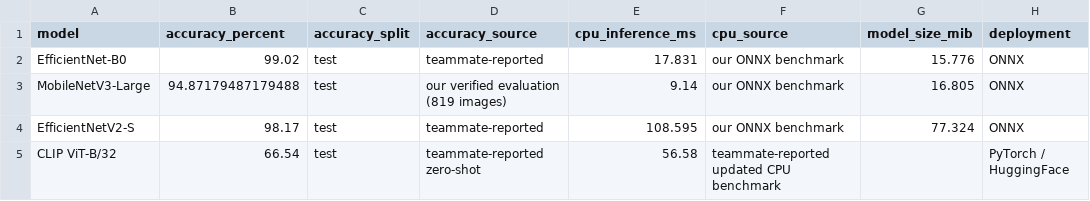
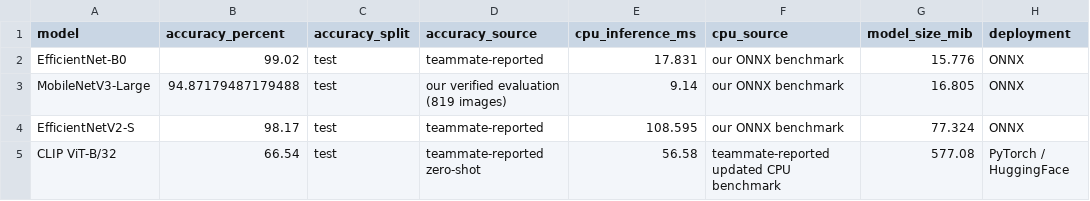
Before and after one commit to sinemsrcck/Flower-Species-Classification, a CSV file: results/final_model_comparison.csv, drawn as a sheet.

```diff
--- a/results/final_model_comparison.csv
+++ b/results/final_model_comparison.csv
@@ -4,2 +4,2 @@ MobileNetV3-Large,94.87179487179488,test,our verified evaluation (819 images),9.
 EfficientNetV2-S,98.17,test,teammate-reported,108.595,our ONNX benchmark,77.324,ONNX
-CLIP ViT-B/32,66.54,test,teammate-reported zero-shot,56.58,teammate-reported updated CPU benchmark,,PyTorch / HuggingFace
+CLIP ViT-B/32,66.54,test,teammate-reported zero-shot,56.58,teammate-reported updated CPU benchmark,577.08,PyTorch / HuggingFace
```
Also changed, not shown: 1 other file.
